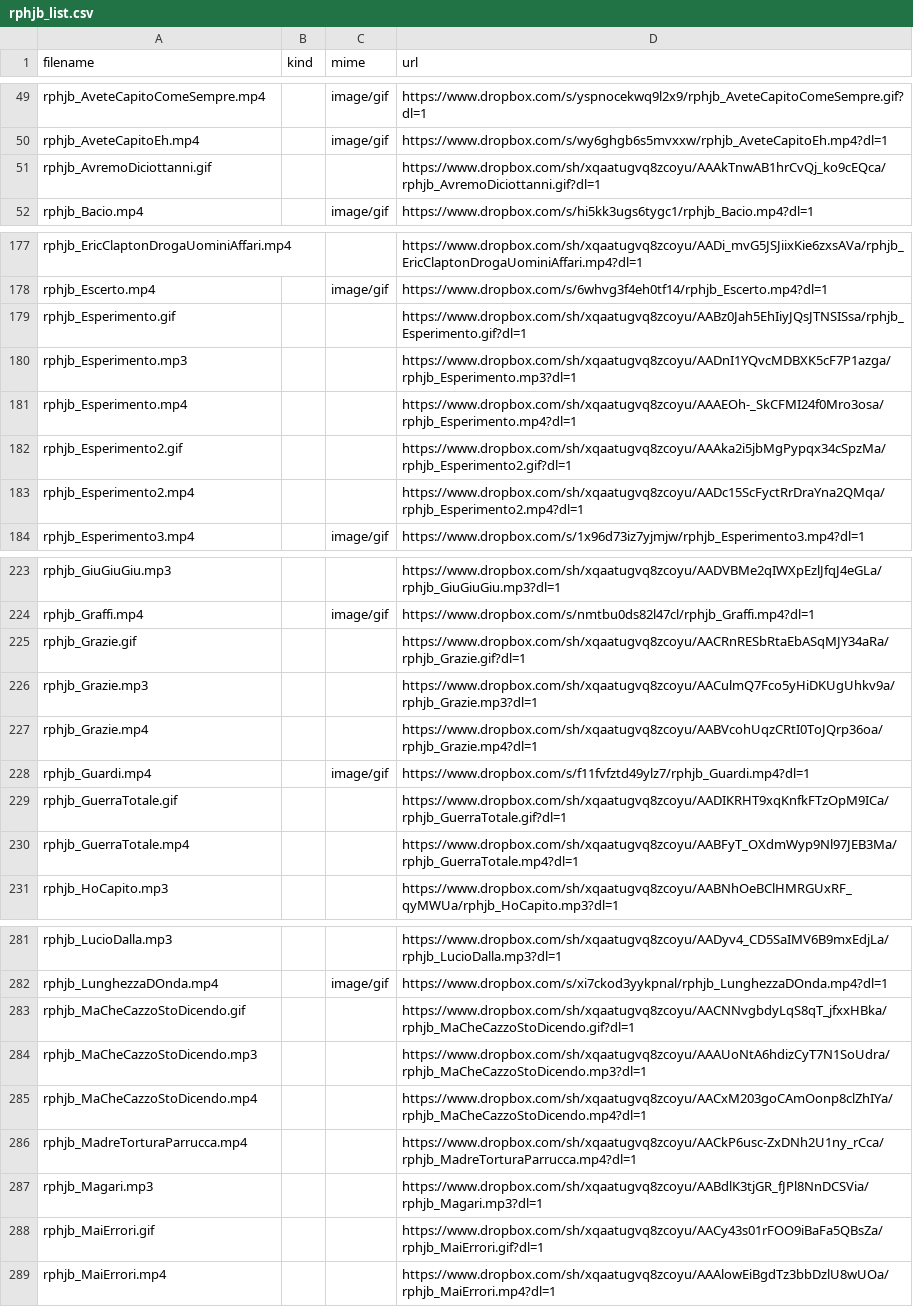
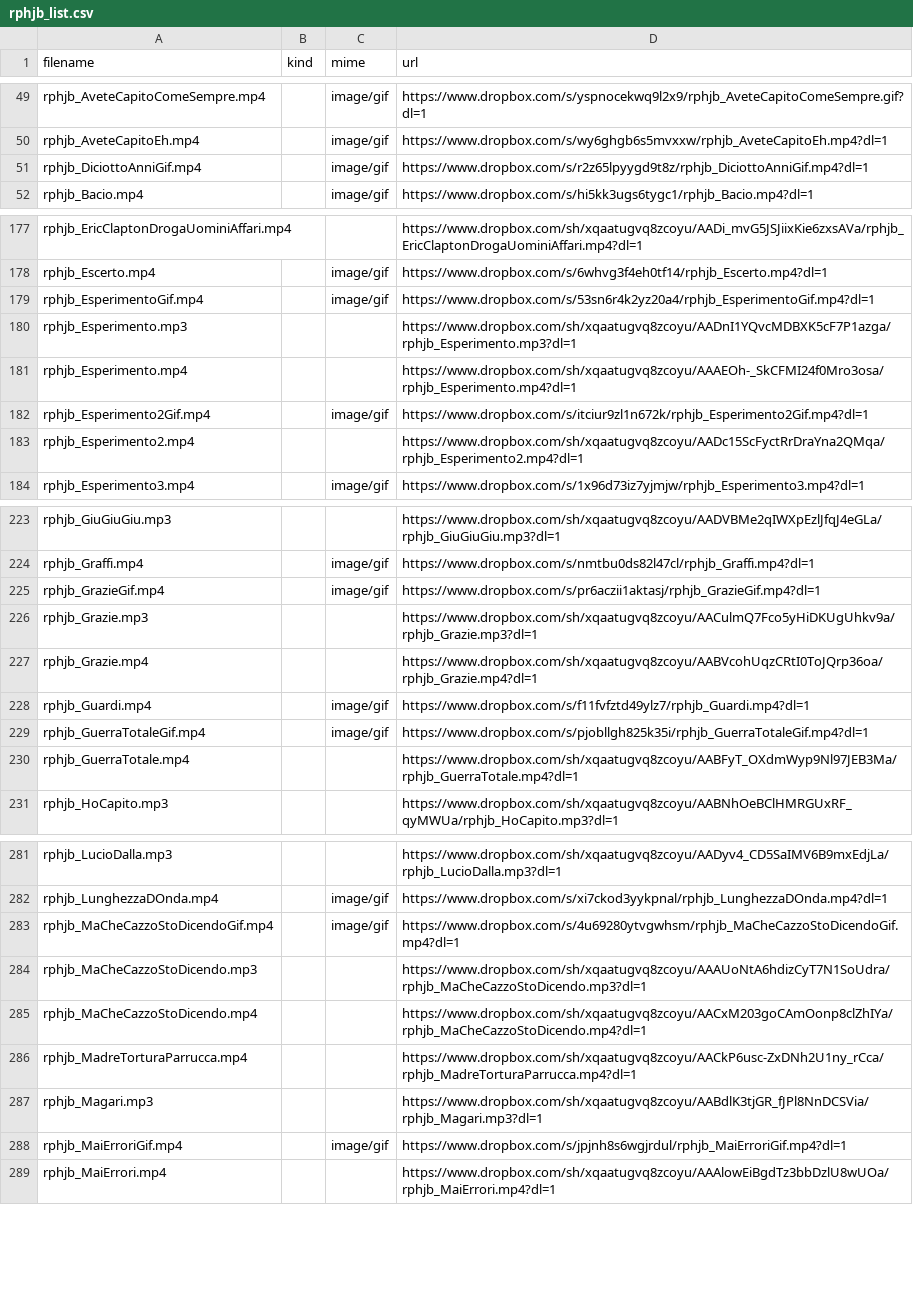
Before and after one commit to benkio/sBots, a CSV file: richardPHJBensonBot/rphjb_list.csv, drawn as a sheet; only a part is shown, gaps mark what is left out; removed rows and columns are numbered as before the commit, all else as after; the diff covers the shown part only; the diff names each change by its address in the sheet, - before the commit and + after, or states it on an @@ line.

Commit message:
Add all gifs left for Richard

```diff
--- a/richardPHJBensonBot/rphjb_list.csv
+++ b/richardPHJBensonBot/rphjb_list.csv
-row 51: rphjb_AvremoDiciottanni.gif |  |  | https://www.dropbox.com/sh/xqaatugvq8zcoyu/AAAkTnwAB1hrCvQj_ko9cEQca/rphjb_AvremoDiciottanni.gif?dl=1
+row 51: rphjb_DiciottoAnniGif.mp4 |  | image/gif | https://www.dropbox.com/s/r2z65lpyygd9t8z/rphjb_DiciottoAnniGif.mp4?dl=1
-row 179: rphjb_Esperimento.gif |  |  | https://www.dropbox.com/sh/xqaatugvq8zcoyu/AABz0Jah5EhIiyJQsJTNSISsa/rphjb_Esperimento.gif?dl=1
+row 179: rphjb_EsperimentoGif.mp4 |  | image/gif | https://www.dropbox.com/s/53sn6r4k2yz20a4/rphjb_EsperimentoGif.mp4?dl=1
-row 182: rphjb_Esperimento2.gif |  |  | https://www.dropbox.com/sh/xqaatugvq8zcoyu/AAAka2i5jbMgPypqx34cSpzMa/rphjb_Esperimento2.gif?dl=1
+row 182: rphjb_Esperimento2Gif.mp4 |  | image/gif | https://www.dropbox.com/s/itciur9zl1n672k/rphjb_Esperimento2Gif.mp4?dl=1
-row 225: rphjb_Grazie.gif |  |  | https://www.dropbox.com/sh/xqaatugvq8zcoyu/AACRnRESbRtaEbASqMJY34aRa/rphjb_Grazie.gif?dl=1
+row 225: rphjb_GrazieGif.mp4 |  | image/gif | https://www.dropbox.com/s/pr6aczii1aktasj/rphjb_GrazieGif.mp4?dl=1
-row 229: rphjb_GuerraTotale.gif |  |  | https://www.dropbox.com/sh/xqaatugvq8zcoyu/AADIKRHT9xqKnfkFTzOpM9ICa/rphjb_GuerraTotale.gif?dl=1
+row 229: rphjb_GuerraTotaleGif.mp4 |  | image/gif | https://www.dropbox.com/s/pjobllgh825k35i/rphjb_GuerraTotaleGif.mp4?dl=1
-row 283: rphjb_MaCheCazzoStoDicendo.gif |  |  | https://www.dropbox.com/sh/xqaatugvq8zcoyu/AACNNvgbdyLqS8qT_jfxxHBka/rphjb_MaCheCazzoStoDicendo.gif?dl=1
+row 283: rphjb_MaCheCazzoStoDicendoGif.mp4 |  | image/gif | https://www.dropbox.com/s/4u69280ytvgwhsm/rphjb_MaCheCazzoStoDicendoGif.mp4?dl=1
-row 288: rphjb_MaiErrori.gif |  |  | https://www.dropbox.com/sh/xqaatugvq8zcoyu/AACy43s01rFOO9iBaFa5QBsZa/rphjb_MaiErrori.gif?dl=1
+row 288: rphjb_MaiErroriGif.mp4 |  | image/gif | https://www.dropbox.com/s/jpjnh8s6wgjrdul/rphjb_MaiErroriGif.mp4?dl=1
```
Also changed, not shown: 25 added rows and 25 removed rows elsewhere in this file, 4 other files.
